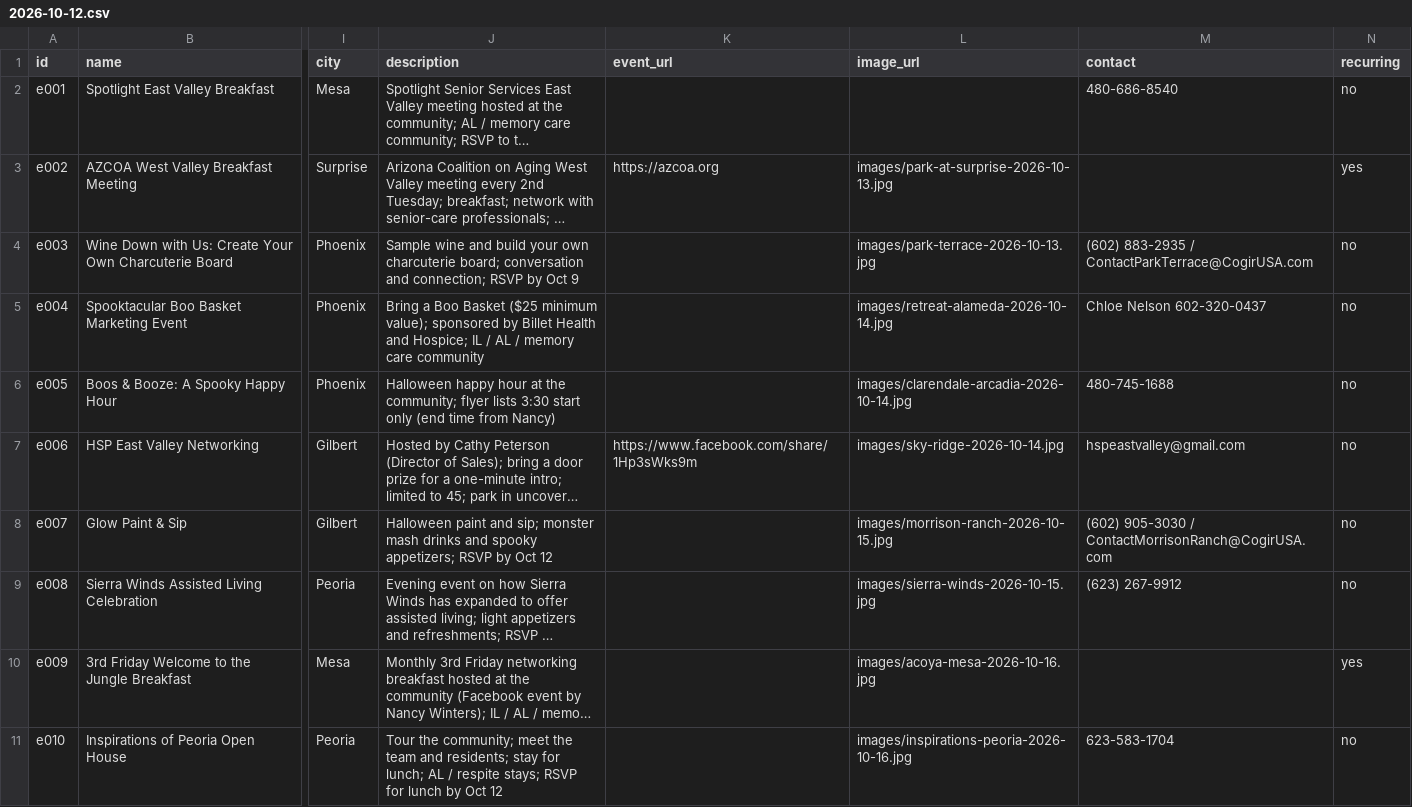
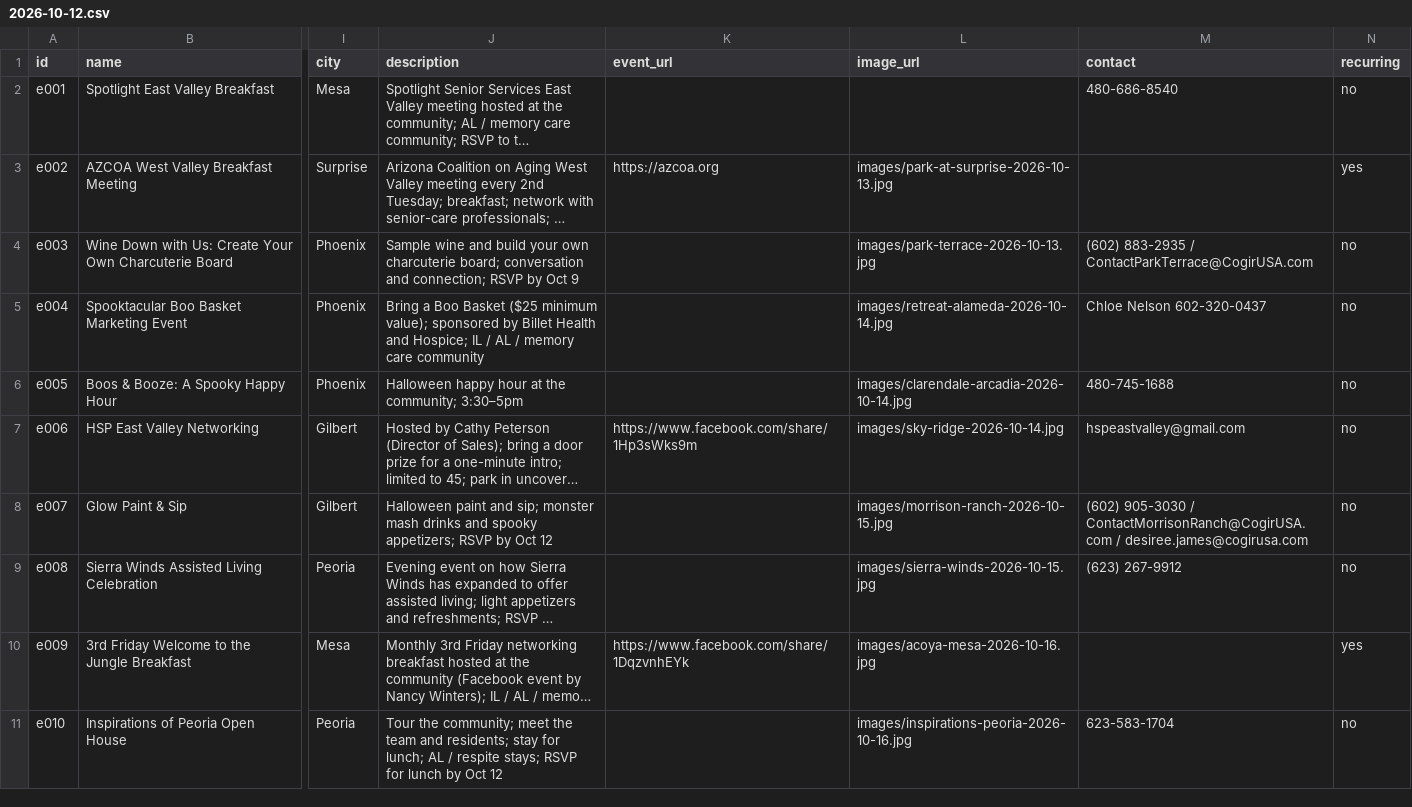
Before and after one commit to cgruita/shcsaz, a CSV file: data/weeks/2026-10-12.csv, drawn as a sheet; only a part is shown, gaps mark what is left out; long unchanged cells end in …; the diff names each change by its address in the sheet, - before the commit and + after, or states it on an @@ line.

Commit message:
Add remaining Oct 12–18 events from Nancy's full email

```diff
--- a/data/weeks/2026-10-12.csv
+++ b/data/weeks/2026-10-12.csv
-J6 (description): …the community; flyer lists 3:30 start only (end time from Nancy)
+J6 (description): …the community; 3:30–5pm
-M8 (contact): …/ ContactMorrisonRanch@CogirUSA.com
+M8 (contact): …/ ContactMorrisonRanch@CogirUSA.com / desiree.james@cogirusa.com
-K10 (event_url): (empty)
+K10 (event_url): https://www.facebook.com/share/1DqzvnhEYk
```
Also changed, not shown: 3 other files.
